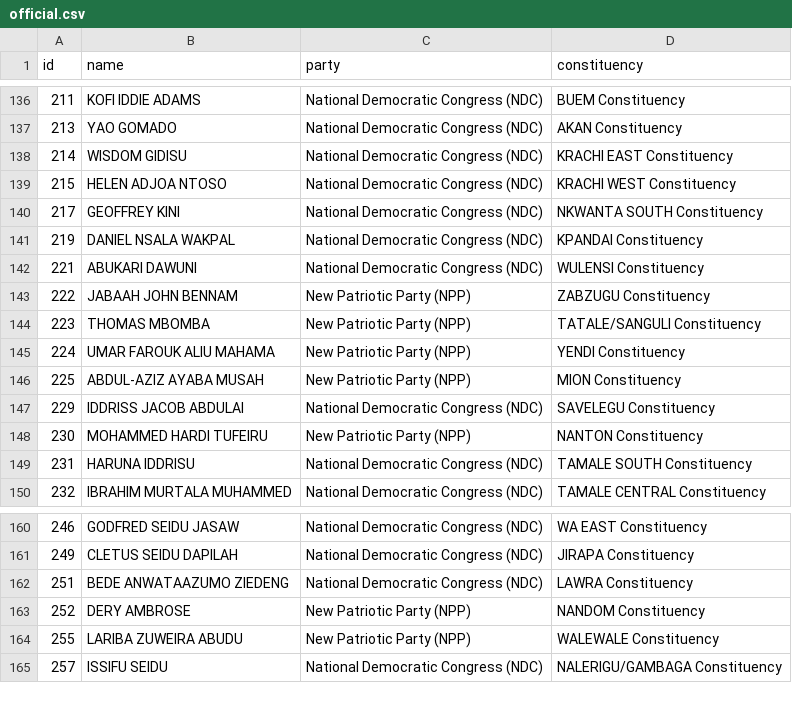
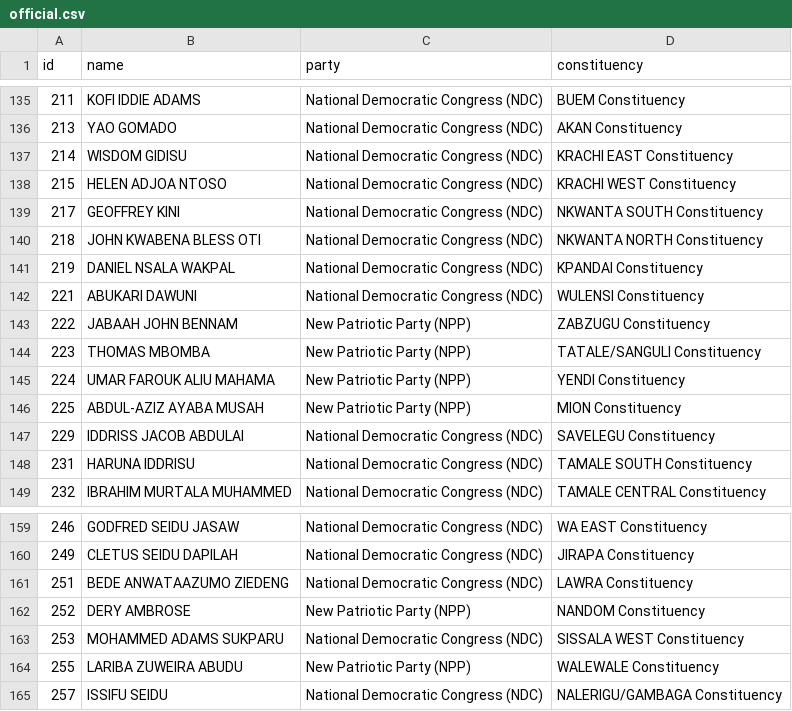
Before and after one commit to every-politician-scrapers/ghana-parliament, a CSV file: data/official.csv, drawn as a sheet; only a part is shown, gaps mark what is left out; removed rows and columns are numbered as before the commit, all else as after; the diff covers the shown part only; the diff names each change by its address in the sheet, - before the commit and + after, or states it on an @@ line.

```diff
--- a/data/official.csv
+++ b/data/official.csv
+row 140: 218 | JOHN KWABENA BLESS OTI | National Democratic Congress (NDC) | NKWANTA NORTH Constituency
-row 148: 230 | MOHAMMED HARDI TUFEIRU | New Patriotic Party (NPP) | NANTON Constituency
+row 163: 253 | MOHAMMED ADAMS SUKPARU | National Democratic Congress (NDC) | SISSALA WEST Constituency
```
Also changed, not shown: 2 added rows and 3 removed rows elsewhere in this file, data/diff.csv.
